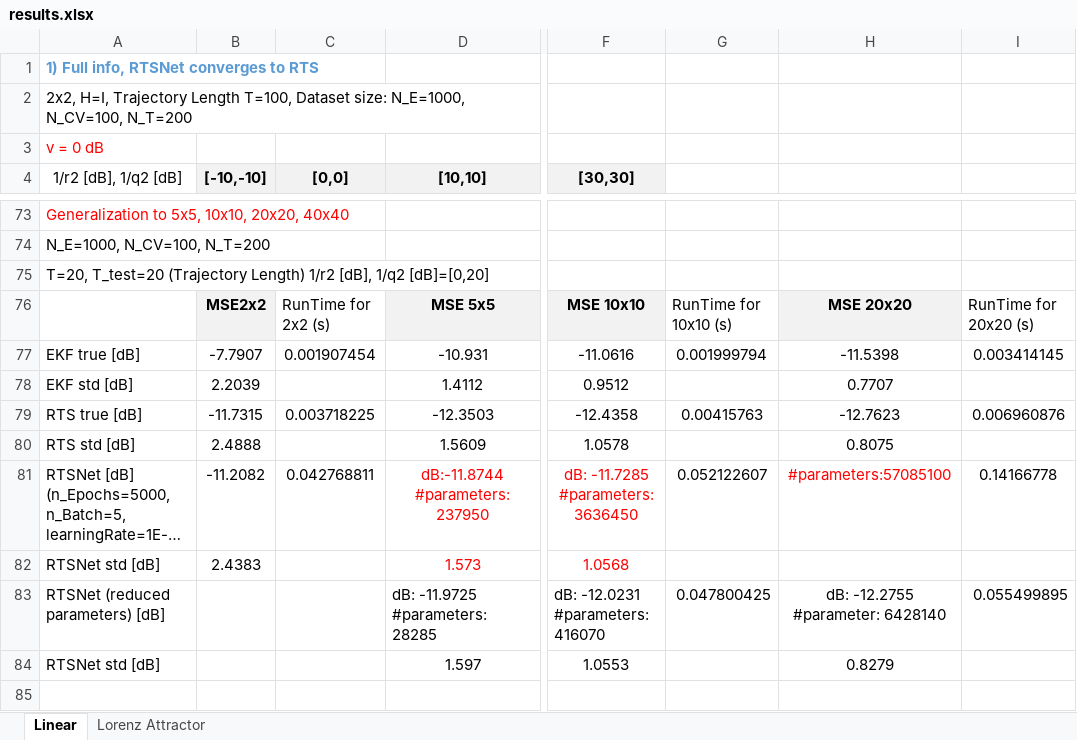
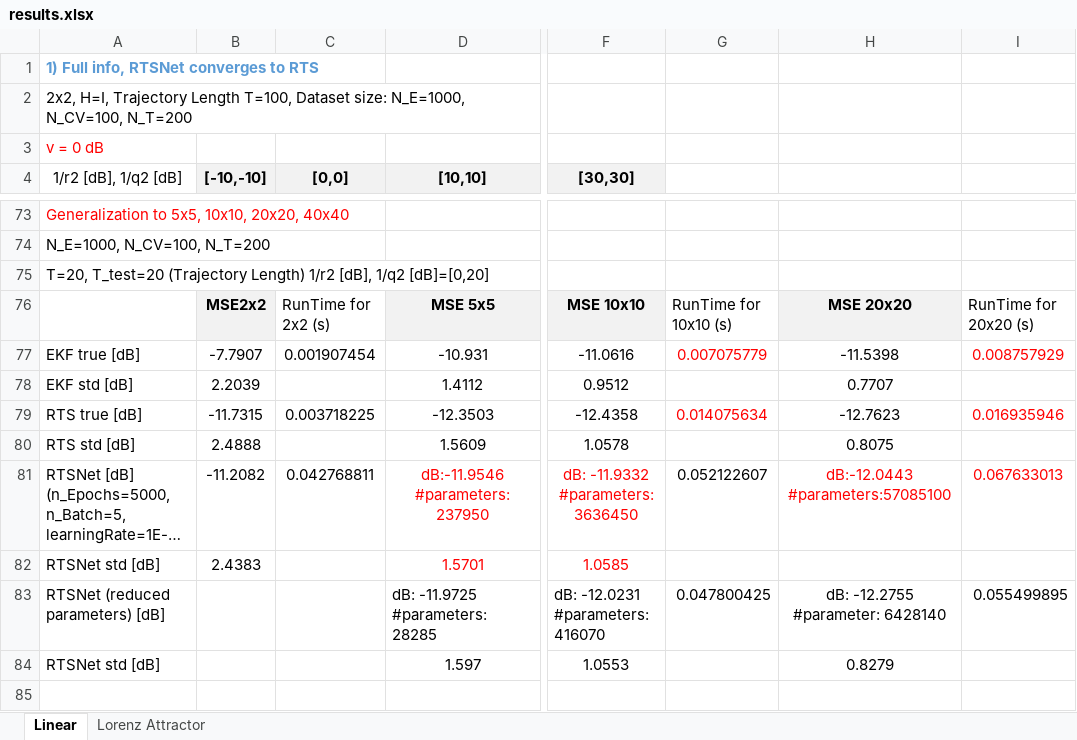
Before and after one commit to KalmanNet/RTSNet_TSP, an Excel workbook: results.xlsx, sheet Linear, drawn as a sheet; only a part is shown, gaps mark what is left out; long unchanged cells end in …; values as stored, in another font and other column widths than the file's, no borders; the diff names each change by its address in the sheet, - before the commit and + after, or states it on an @@ line.

Commit message:
update simulation results

```diff
--- a/results.xlsx (sheet Linear)
+++ b/results.xlsx (sheet Linear)
-G77: 0.001999794
+G77: 0.007075779
-G77 text colour: black
+G77 text colour: #FF0000
-I77: 0.003414145
+I77: 0.008757929
-I77 text colour: black
+I77 text colour: #FF0000
-G79: 0.00415763
+G79: 0.014075634
-G79 text colour: black
+G79 text colour: #FF0000
-I79: 0.006960876
+I79: 0.016935946
-I79 text colour: black
+I79 text colour: #FF0000
-D81 ([10,10]): dB:-11.8744 #parameters:237950
+D81 ([10,10]): dB:-11.9546 #parameters:237950
-F81 ([30,30]): dB: -11.7285 #parameters: 3636450
+F81 ([30,30]): dB: -11.9332 #parameters: 3636450
-H81: #parameters:57085100
+H81: dB:-12.0443 #parameters:57085100
-I81: 0.14166778
+I81: 0.067633013
-I81 text colour: black
+I81 text colour: #FF0000
-D82 ([10,10]): 1.573
+D82 ([10,10]): 1.5701
-F82 ([30,30]): 1.0568
+F82 ([30,30]): 1.0585
```
Also changed, not shown: sheet Lorenz Attractor, 5 other files.
